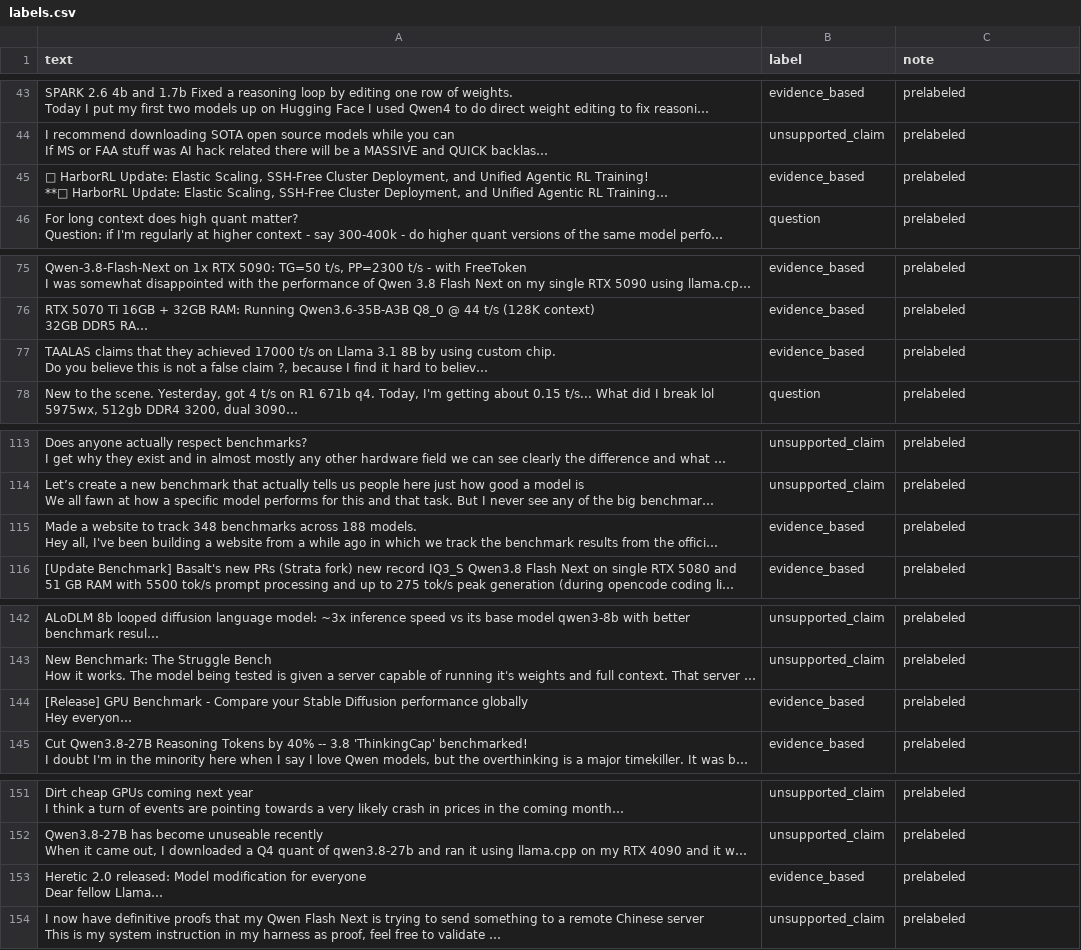
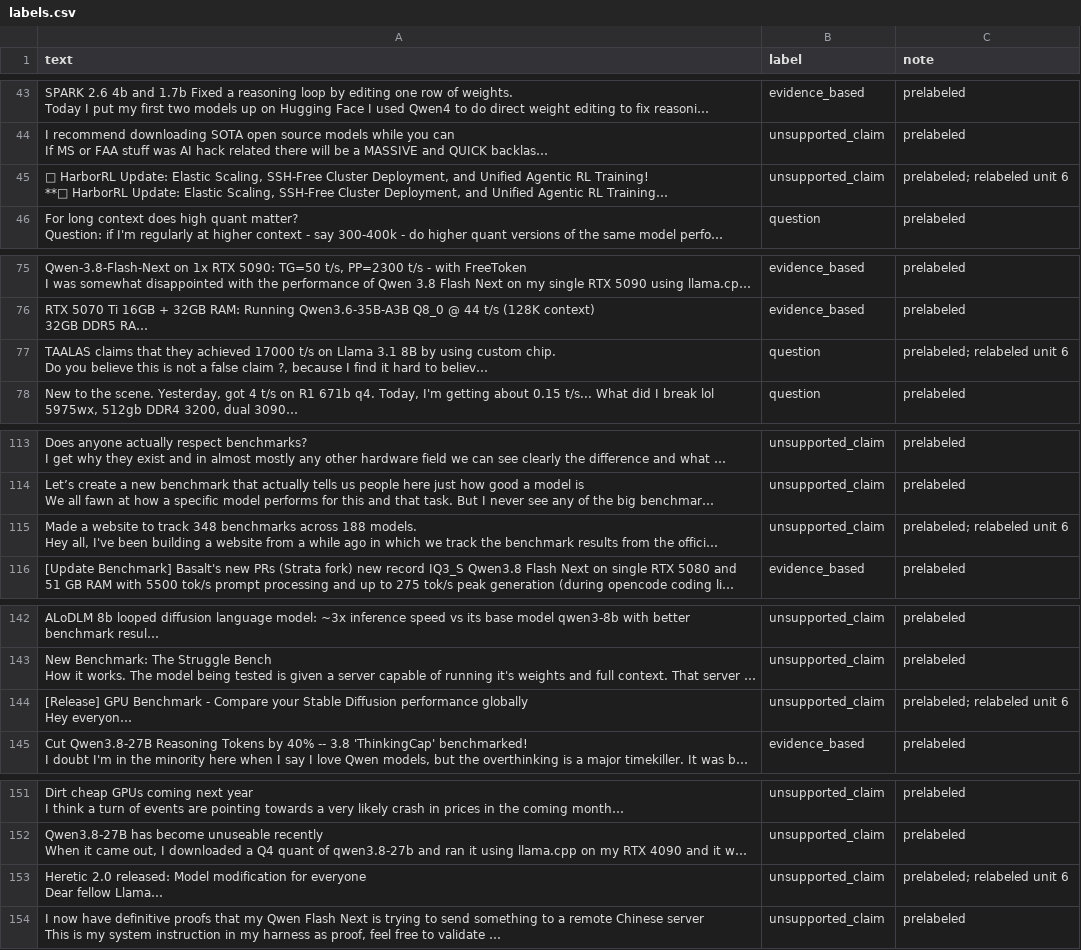
Before and after one commit to Shawn-Bi/ai201-project3-Fine-Tuning-v2026, a CSV file: labels.csv, drawn as a sheet; only a part is shown, gaps mark what is left out; long unchanged cells end in …; the diff covers the shown part only; the diff names each change by its address in the sheet, - before the commit and + after, or states it on an @@ line.

Commit message:
Milestone 5: relabel evidence_based boundary (16 rows)

```diff
--- a/labels.csv
+++ b/labels.csv
-B45 (label): evidence_based
+B45 (label): unsupported_claim
-C45 (note): prelabeled
+C45 (note): prelabeled; relabeled unit 6
-B77 (label): evidence_based
+B77 (label): question
-C77 (note): prelabeled
+C77 (note): prelabeled; relabeled unit 6
-B115 (label): evidence_based
+B115 (label): unsupported_claim
-C115 (note): prelabeled
+C115 (note): prelabeled; relabeled unit 6
-B144 (label): evidence_based
+B144 (label): unsupported_claim
-C144 (note): prelabeled
+C144 (note): prelabeled; relabeled unit 6
-B153 (label): evidence_based
+B153 (label): unsupported_claim
-C153 (note): prelabeled
+C153 (note): prelabeled; relabeled unit 6
```
Also changed, not shown: 22 edited cells elsewhere in this file, 2 other files.
